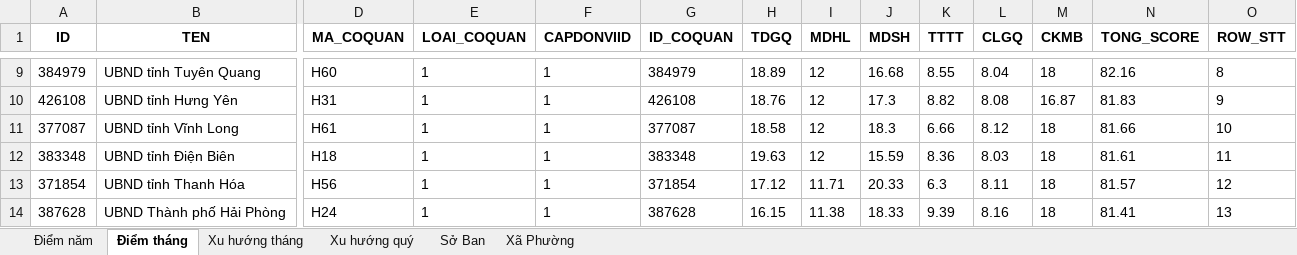
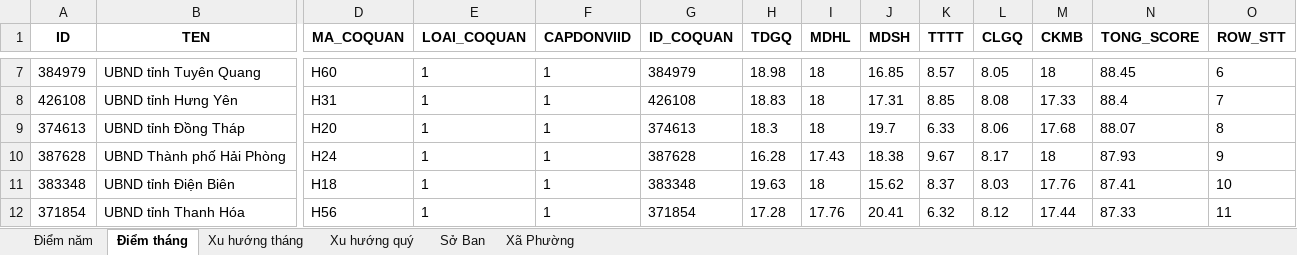
Before and after one commit to truongquangphuc/new-766, an Excel workbook: reports/bao_cao_T10_2025.xlsx, sheet Điểm tháng, drawn as a sheet; only a part is shown, gaps mark what is left out; values as stored, in another font and other column widths than the file's, no borders; removed rows and columns are numbered as before the commit, all else as after; rows hold the shown columns only; the diff covers the shown part only; the diff names each change by its address in the sheet, - before the commit and + after, or states it on an @@ line.

Commit message:
cập nhật lấy điểm cấp xã dưới 80 và dưới 90 lần 2

```diff
--- a/reports/bao_cao_T10_2025.xlsx (sheet Điểm tháng)
+++ b/reports/bao_cao_T10_2025.xlsx (sheet Điểm tháng)
-H7 (TDGQ): 18.89
+H7 (TDGQ): 18.98
-I7:I8 (MDHL): 12
+I7:I8 (MDHL): 18
-J7 (MDSH): 16.68
+J7 (MDSH): 16.85
-K7 (TTTT): 8.55
+K7 (TTTT): 8.57
-L7 (CLGQ): 8.04
+L7 (CLGQ): 8.05
-N7 (TONG_SCORE): 82.16
+N7 (TONG_SCORE): 88.45
-O7 (ROW_STT): 8
+O7 (ROW_STT): 6
-H8 (TDGQ): 18.76
+H8 (TDGQ): 18.83
-J8 (MDSH): 17.3
+J8 (MDSH): 17.31
-K8 (TTTT): 8.82
+K8 (TTTT): 8.85
-M8 (CKMB): 16.87
+M8 (CKMB): 17.33
-N8 (TONG_SCORE): 81.83
+N8 (TONG_SCORE): 88.4
-O8 (ROW_STT): 9
+O8 (ROW_STT): 7
-row 11: 377087 | UBND tỉnh Vĩnh Long | H61 | 1 | 1 | 377087 | 18.58 | 12 | 18.3 | 6.66 | 8.12 | 18 | 81.66 | 10
+row 9: 374613 | UBND tỉnh Đồng Tháp | H20 | 1 | 1 | 374613 | 18.3 | 18 | 19.7 | 6.33 | 8.06 | 17.68 | 88.07 | 8
+row 10: 387628 | UBND Thành phố Hải Phòng | H24 | 1 | 1 | 387628 | 16.28 | 17.43 | 18.38 | 9.67 | 8.17 | 18 | 87.93 | 9
-I11 (MDHL): 12
+I11 (MDHL): 18
-J11 (MDSH): 15.59
+J11 (MDSH): 15.62
-K11 (TTTT): 8.36
+K11 (TTTT): 8.37
-M11 (CKMB): 18
+M11 (CKMB): 17.76
-N11 (TONG_SCORE): 81.61
+N11 (TONG_SCORE): 87.41
-O11 (ROW_STT): 11
+O11 (ROW_STT): 10
-H12 (TDGQ): 17.12
+H12 (TDGQ): 17.28
-I12 (MDHL): 11.71
+I12 (MDHL): 17.76
-J12 (MDSH): 20.33
+J12 (MDSH): 20.41
-K12 (TTTT): 6.3
+K12 (TTTT): 6.32
-L12 (CLGQ): 8.11
+L12 (CLGQ): 8.12
-M12 (CKMB): 18
+M12 (CKMB): 17.44
-N12 (TONG_SCORE): 81.57
+N12 (TONG_SCORE): 87.33
-O12 (ROW_STT): 12
+O12 (ROW_STT): 11
-row 14: 387628 | UBND Thành phố Hải Phòng | H24 | 1 | 1 | 387628 | 16.15 | 11.38 | 18.33 | 9.39 | 8.16 | 18 | 81.41 | 13
```
Also changed, not shown: 11 added rows, 11 removed rows and 103 edited cells elsewhere in this sheet, sheet Xã Phường, sheet Điểm năm, sheet Sở Ban, sheet Xu hướng tháng, sheet Xu hướng quý, 1 other file.
